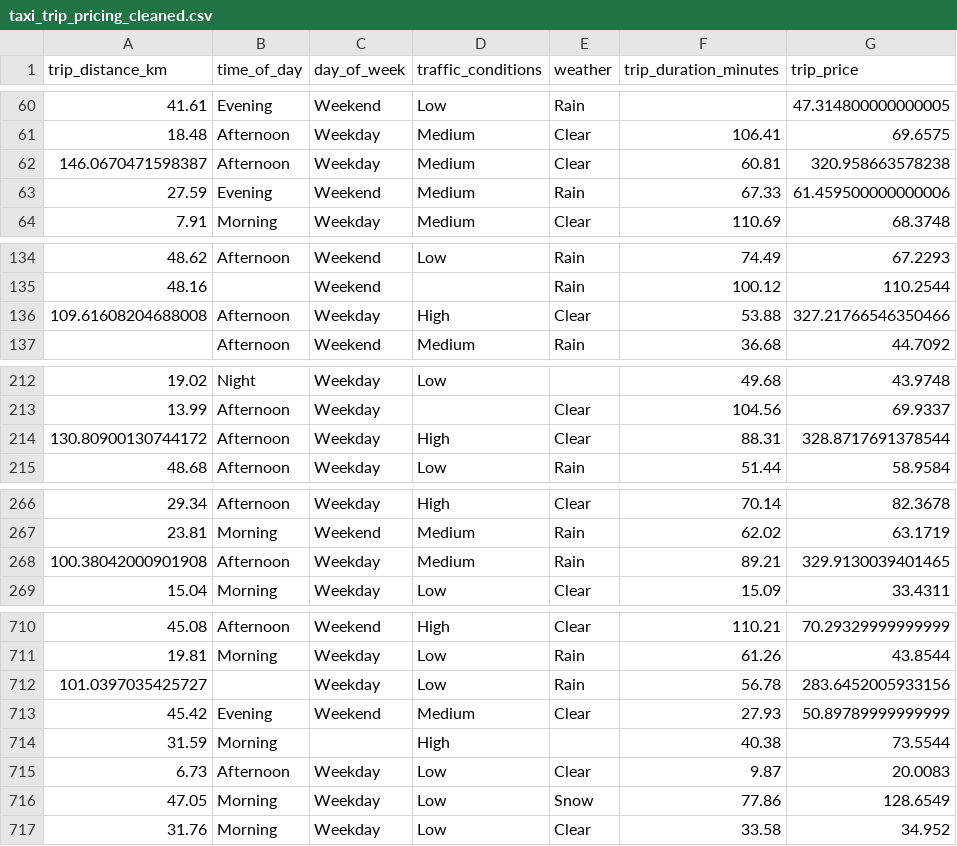
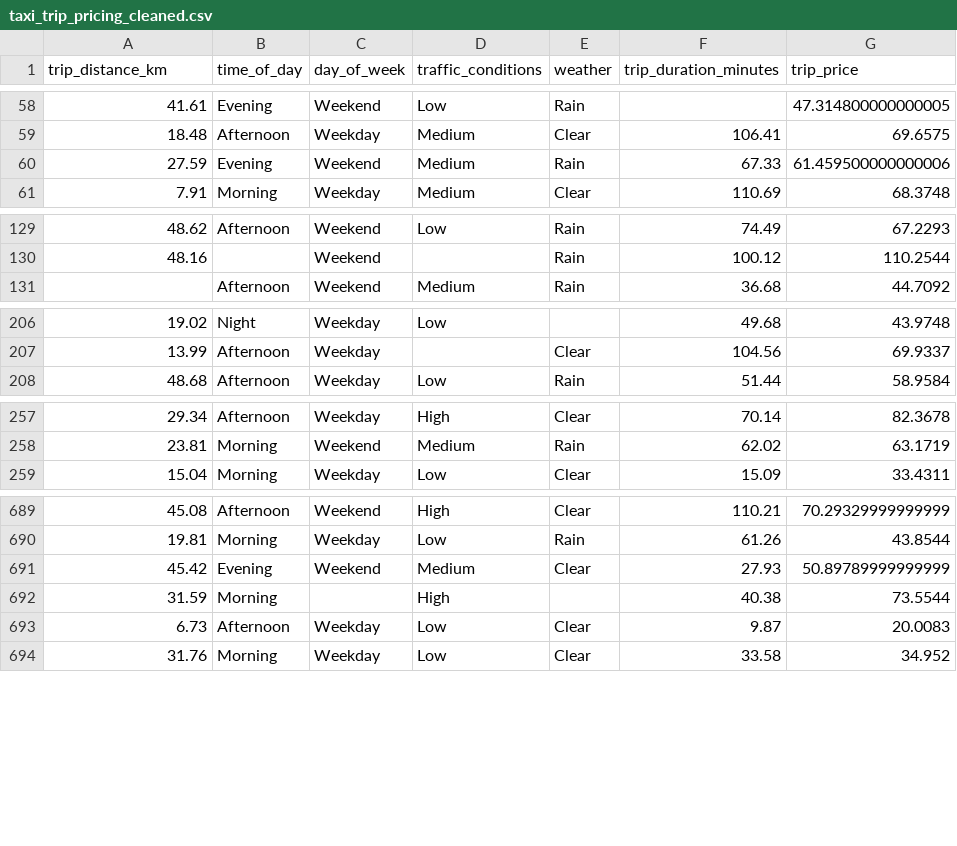
Before and after one commit to omeraytug/taxi-prediction-fullstack-omer-aytug, a CSV file: src/taxipred/data/taxi_trip_pricing_cleaned.csv, drawn as a sheet; only a part is shown, gaps mark what is left out; the diff covers the shown part only; the diff names each change by its address in the sheet, - before the commit and + after, or states it on an @@ line.

```diff
--- a/src/taxipred/data/taxi_trip_pricing_cleaned.csv
+++ b/src/taxipred/data/taxi_trip_pricing_cleaned.csv
-row 62: 146.0670471598387 | Afternoon | Weekday | Medium | Clear | 60.81 | 320.958663578238
-row 136: 109.61608204688008 | Afternoon | Weekday | High | Clear | 53.88 | 327.21766546350466
-row 214: 130.80900130744172 | Afternoon | Weekday | High | Clear | 88.31 | 328.8717691378544
-row 268: 100.38042000901908 | Afternoon | Weekday | Medium | Rain | 89.21 | 329.9130039401465
-row 712: 101.0397035425727 |  | Weekday | Low | Rain | 56.78 | 283.6452005933156
-row 716: 47.05 | Morning | Weekday | Low | Snow | 77.86 | 128.6549
```
Also changed, not shown: 20 removed rows elsewhere in this file, 7 other files.
